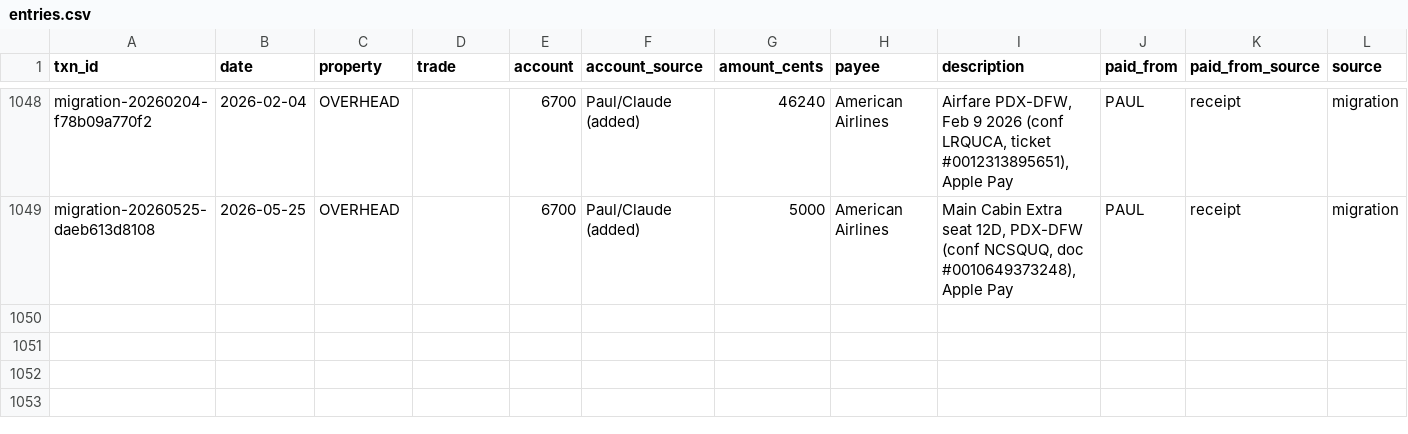
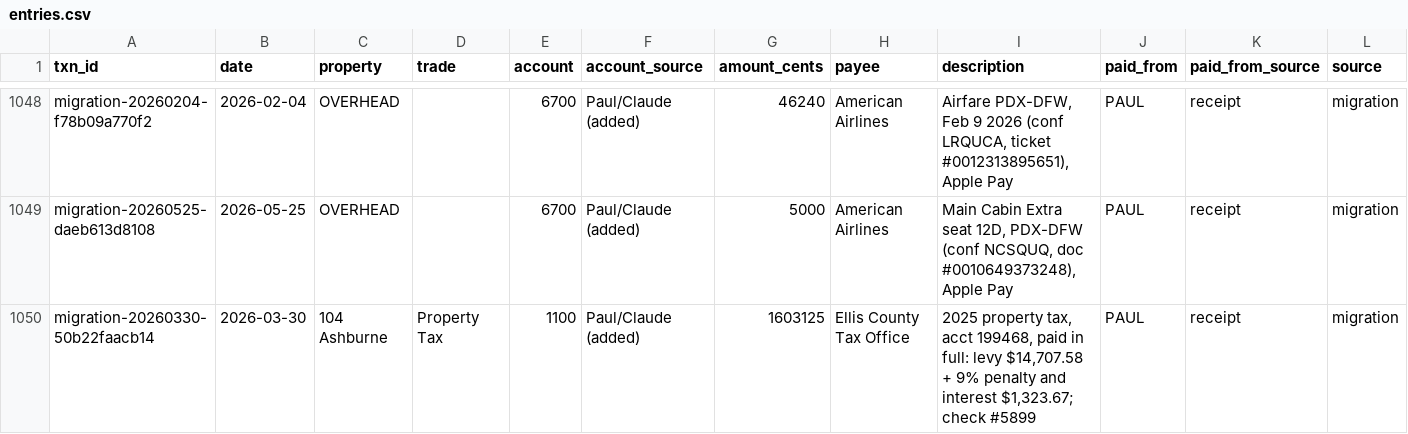
Before and after one commit to Recast-Properties/recast-books, a CSV file: data/migration/2026-09-17/rows/entries.csv, drawn as a sheet; only a part is shown, gaps mark what is left out; rows hold the shown columns only; the diff names each change by its address in the sheet, - before the commit and + after, or states it on an @@ line.

```diff
--- a/data/migration/2026-09-17/rows/entries.csv
+++ b/data/migration/2026-09-17/rows/entries.csv
+row 1050: migration-20260330-50b22faacb14 | 2026-03-30 | 104 Ashburne | Property Tax | 1100 | Paul/Claude (added) | 1603125 | Ellis County Tax Office | 2025 property tax, acct 199468, paid in full: levy $14,707.58 + 9% penalty and interest $1,323.67; check #5899 | PAUL | receipt | migration
```
Also changed, not shown: data/migration/2026-09-17/rows/list-4-in-mail-not-in-books.csv, 10 other files.
